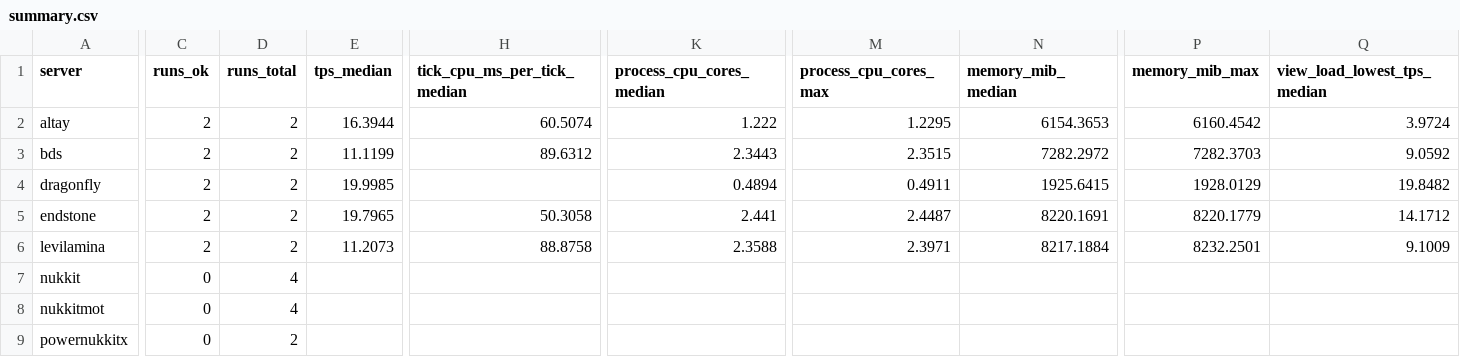
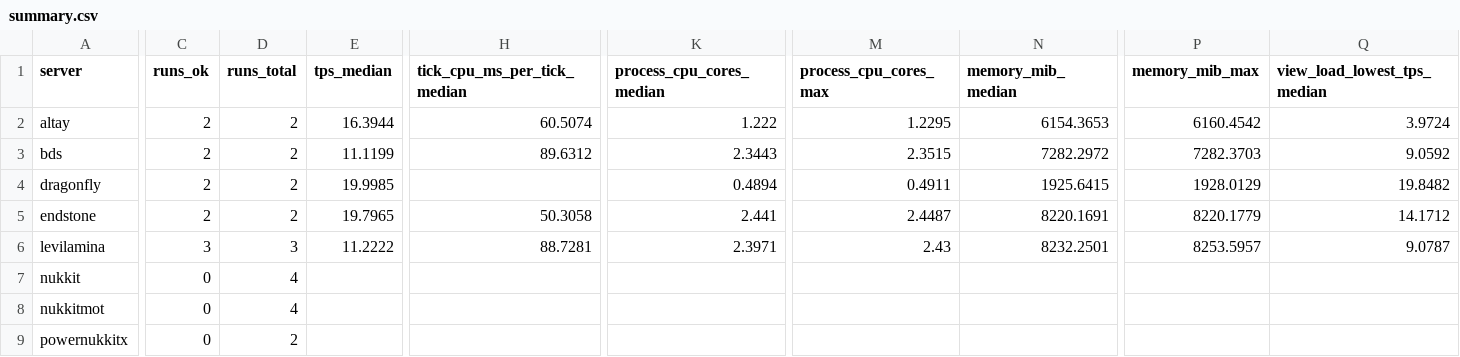
Before and after one commit to EndstoneMC/bedrock-bench, a CSV file: results/spread-100/summary.csv, drawn as a sheet; only a part is shown, gaps mark what is left out; the diff covers the shown part only; the diff names each change by its address in the sheet, - before the commit and + after, or states it on an @@ line.

Commit message:
Add spread-100 results after 21 runs (latest levilamina@26.51.6)

```diff
--- a/results/spread-100/summary.csv
+++ b/results/spread-100/summary.csv
-C6 (runs_ok): 2
+C6 (runs_ok): 3
-D6 (runs_total): 2
+D6 (runs_total): 3
-E6 (tps_median): 11.2073
+E6 (tps_median): 11.2222
-H6 (tick_cpu_ms_per_tick_median): 88.8758
+H6 (tick_cpu_ms_per_tick_median): 88.7281
-K6 (process_cpu_cores_median): 2.3588
+K6 (process_cpu_cores_median): 2.3971
-M6 (process_cpu_cores_max): 2.3971
+M6 (process_cpu_cores_max): 2.43
-N6 (memory_mib_median): 8217.1884
+N6 (memory_mib_median): 8232.2501
-P6 (memory_mib_max): 8232.2501
+P6 (memory_mib_max): 8253.5957
-Q6 (view_load_lowest_tps_median): 9.1009
+Q6 (view_load_lowest_tps_median): 9.0787
```
Also changed, not shown: 8 edited cells elsewhere in this file, 25 other files.
